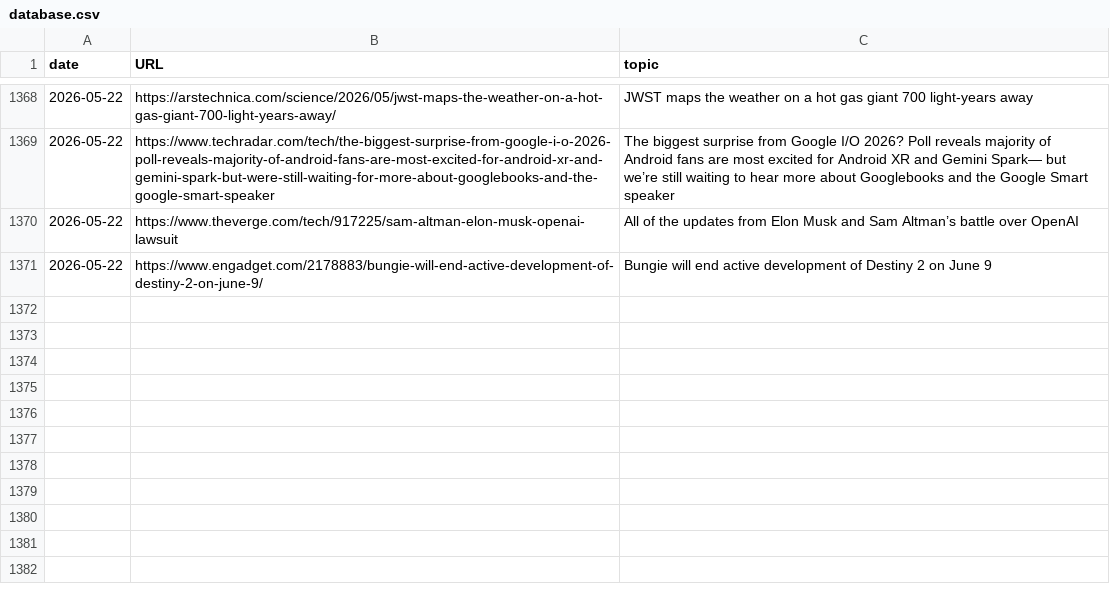
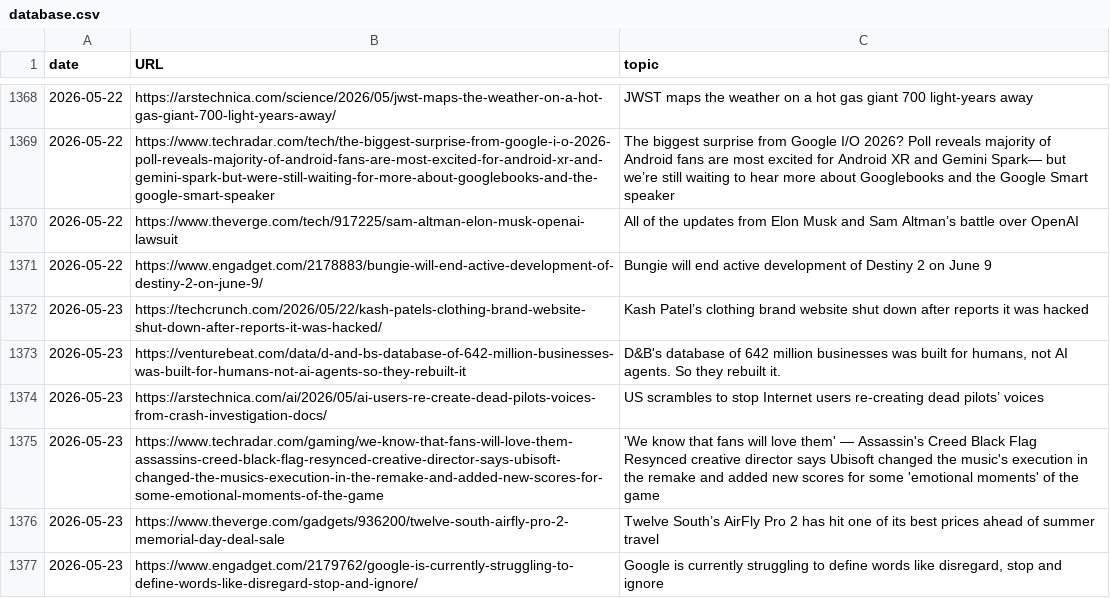
Before and after one commit to cheoljoo/english, a CSV file: database.csv, drawn as a sheet; only a part is shown, gaps mark what is left out.

```diff
--- a/database.csv
+++ b/database.csv
@@ -1371 +1371,7 @@ date,URL,topic
 2026-05-22,https://www.engadget.com/2178883/bungie-will-end-active-development-of-destiny-2-on-june-9/,Bungie will end active development of Destiny 2 on June 9
+2026-05-23,https://techcrunch.com/2026/05/22/kash-patels-clothing-brand-website-shut-down-after-reports-it-was-hacked/,Kash Patel’s clothing brand website shut down after reports it was hacked
+2026-05-23,https://venturebeat.com/data/d-and-bs-database-of-642-million-businesses-was-built-for-humans-not-ai-agents-so-they-rebuilt-it,"D&B's database of 642 million businesses was built for humans, not AI agents. So they rebuilt it."
+2026-05-23,https://arstechnica.com/ai/2026/05/ai-users-re-create-dead-pilots-voices-from-crash-investigation-docs/,US scrambles to stop Internet users re-creating dead pilots’ voices
+2026-05-23,https://www.techradar.com/gaming/we-know-that-fans-will-love-them-assassins-creed-black-flag-resynced-creative-director-says-ubisoft-changed-the-musics-execution-in-the-remake-and-added-new-scores-for-some-emotional-moments-of-the-game,'We know that fans will love them' — Assassin's Creed Black Flag Resynced creative director says Ubisoft changed the music's execution in the remake and added new scores for some 'emotional moments' of the game
+2026-05-23,https://www.theverge.com/gadgets/936200/twelve-south-airfly-pro-2-memorial-day-deal-sale,Twelve South’s AirFly Pro 2 has hit one of its best prices ahead of summer travel
+2026-05-23,https://www.engadget.com/2179762/google-is-currently-struggling-to-define-words-like-disregard-stop-and-ignore/,"Google is currently struggling to define words like disregard, stop and ignore"
```
Also changed, not shown: 1 other file.
